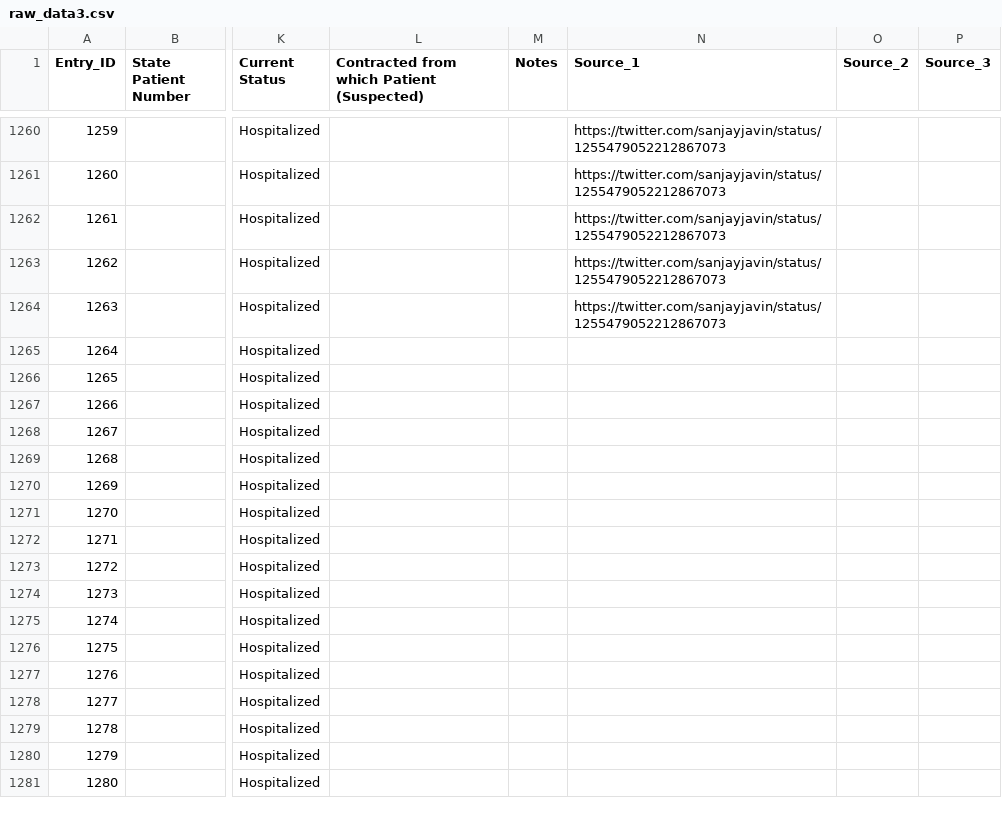
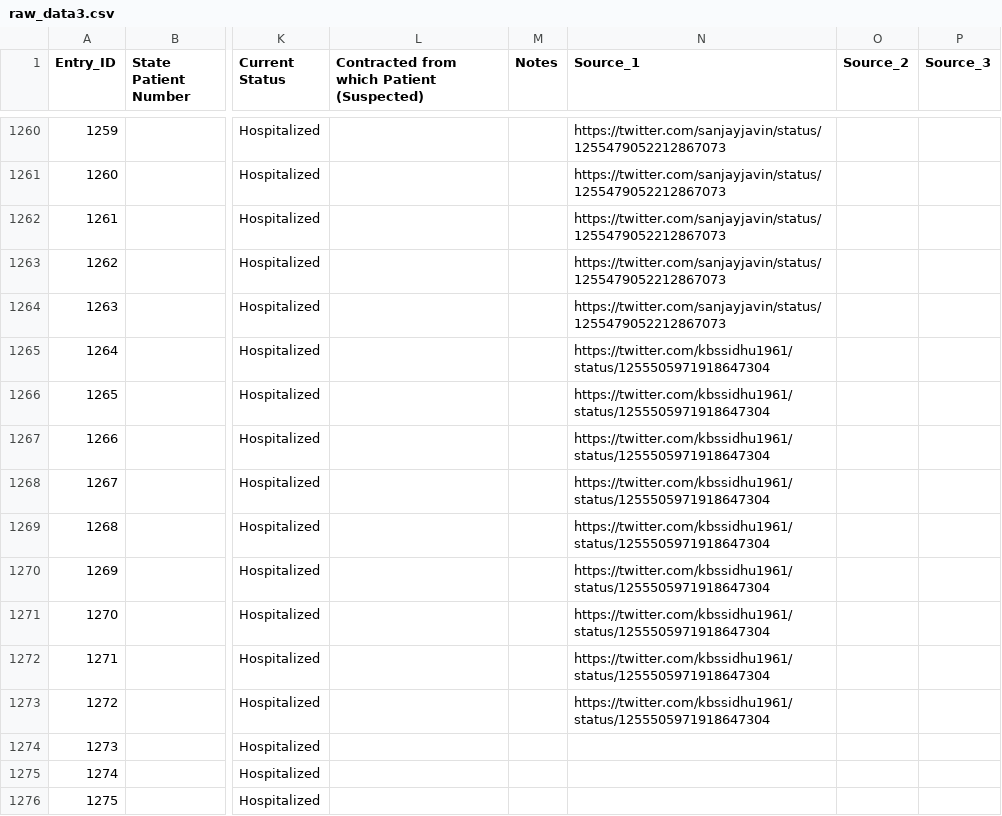
Before and after one commit to wanderingcoderr/api, a CSV file: csv/2020-04-29/raw_data3.csv, drawn as a sheet; only a part is shown, gaps mark what is left out; the shorter side is filled out with more unchanged rows; the diff covers the shown part only; the diff names each change by its address in the sheet, - before the commit and + after, or states it on an @@ line.

```diff
--- a/csv/2020-04-29/raw_data3.csv
+++ b/csv/2020-04-29/raw_data3.csv
-N1265:N1273 (Source_1): (empty)
+N1265:N1273 (Source_1): https://twitter.com/kbssidhu1961/status/1255505971918647304
```
Also changed, not shown: 79 edited cells elsewhere in this file, csv/2020-04-29/state_wise.csv, csv/latest/raw_data3.csv, 9 other files.
